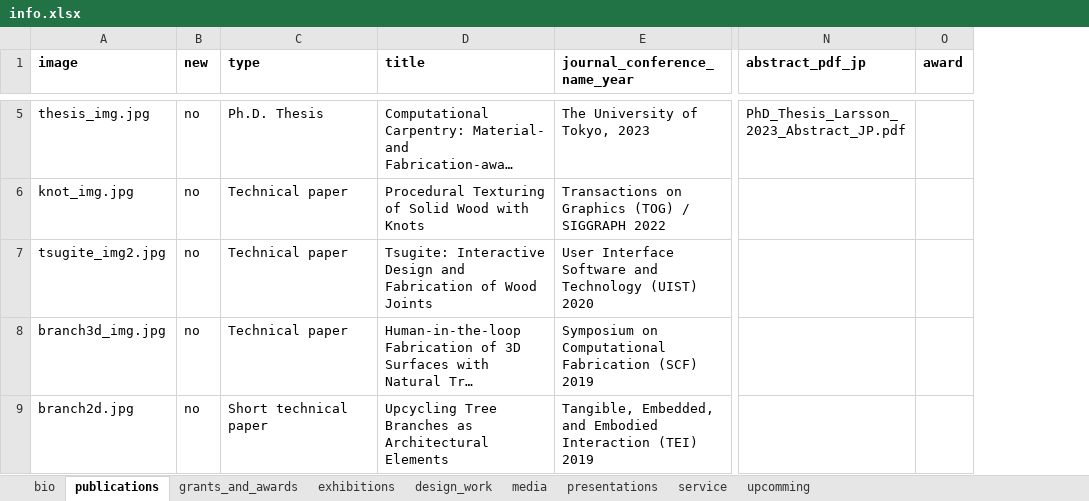
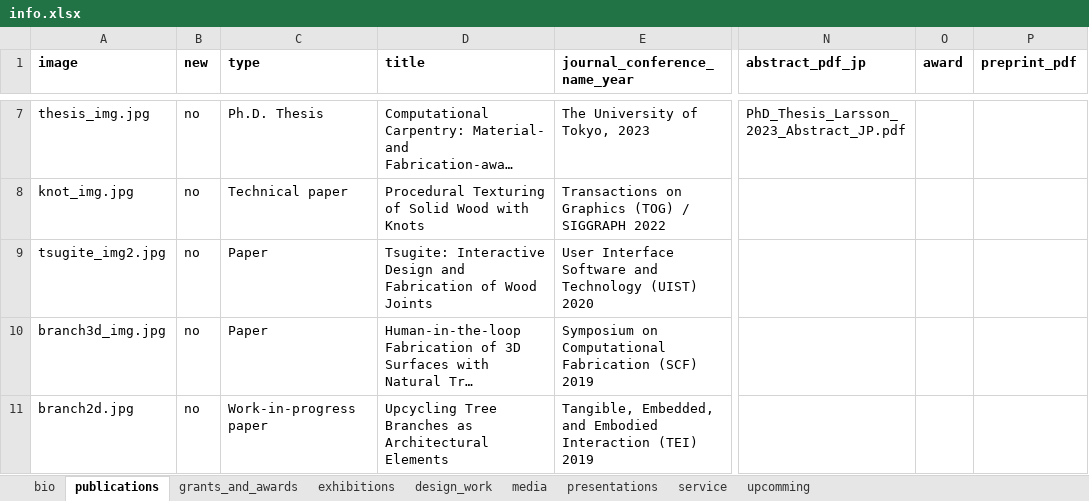
Before and after one commit to marialarsson/marialarsson.github.io, an Excel workbook: info.xlsx, sheet publications, drawn as a sheet; only a part is shown, gaps mark what is left out; long unchanged cells end in …; values as stored, in another font and other column widths than the file's, no borders; addresses are those after the commit; the diff covers the shown part only; the diff names each change by its address in the sheet, - before the commit and + after, or states it on an @@ line.

```diff
--- a/info.xlsx (sheet publications)
+++ b/info.xlsx (sheet publications)
+column P (preprint_pdf), empty
-C9:C10 (type): Technical paper
+C9:C10 (type): Paper
-C11 (type): Short technical paper
+C11 (type): Work-in-progress paper
```
Also changed, not shown: 2 added rows and 3 edited cells elsewhere in this sheet, sheet presentations, 11 other files.
